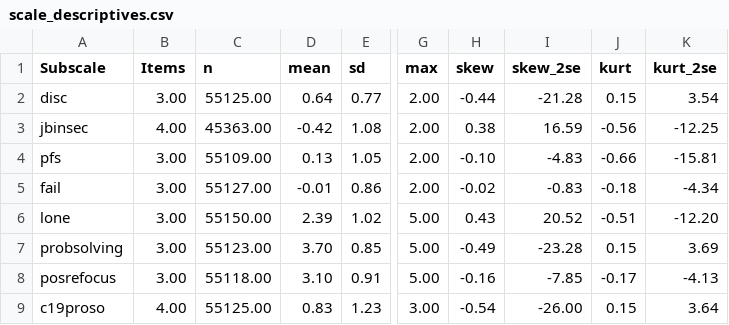
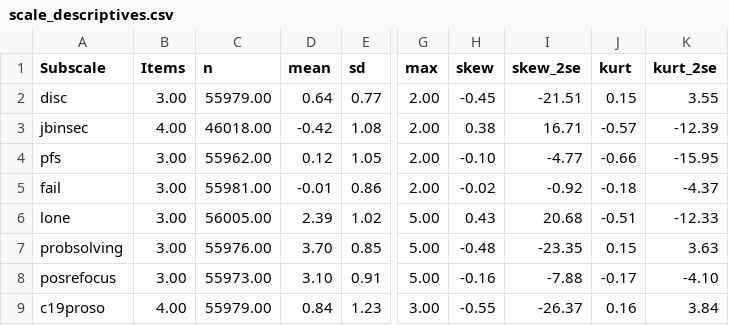
Before and after one commit to cjvanlissa/COVID19_metadata, a CSV file: scale_descriptives.csv, drawn as a sheet; only a part is shown, gaps mark what is left out; the diff covers the shown part only; the diff names each change by its address in the sheet, - before the commit and + after, or states it on an @@ line.

Commit message:
new results data cleaning

```diff
--- a/scale_descriptives.csv
+++ b/scale_descriptives.csv
-C2 (n): 55125.00
+C2 (n): 55979.00
-H2 (skew): -0.44
+H2 (skew): -0.45
-I2 (skew_2se): -21.28
+I2 (skew_2se): -21.51
-K2 (kurt_2se): 3.54
+K2 (kurt_2se): 3.55
-C3 (n): 45363.00
+C3 (n): 46018.00
-I3 (skew_2se): 16.59
+I3 (skew_2se): 16.71
-J3 (kurt): -0.56
+J3 (kurt): -0.57
-K3 (kurt_2se): -12.25
+K3 (kurt_2se): -12.39
-C4 (n): 55109.00
+C4 (n): 55962.00
-D4 (mean): 0.13
+D4 (mean): 0.12
-I4 (skew_2se): -4.83
+I4 (skew_2se): -4.77
-K4 (kurt_2se): -15.81
+K4 (kurt_2se): -15.95
-C5 (n): 55127.00
+C5 (n): 55981.00
-I5 (skew_2se): -0.83
+I5 (skew_2se): -0.92
-K5 (kurt_2se): -4.34
+K5 (kurt_2se): -4.37
-C6 (n): 55150.00
+C6 (n): 56005.00
-I6 (skew_2se): 20.52
+I6 (skew_2se): 20.68
-K6 (kurt_2se): -12.20
+K6 (kurt_2se): -12.33
-C7 (n): 55123.00
+C7 (n): 55976.00
-H7 (skew): -0.49
+H7 (skew): -0.48
-I7 (skew_2se): -23.28
+I7 (skew_2se): -23.35
-K7 (kurt_2se): 3.69
+K7 (kurt_2se): 3.63
-C8 (n): 55118.00
+C8 (n): 55973.00
-I8 (skew_2se): -7.85
+I8 (skew_2se): -7.88
-K8 (kurt_2se): -4.13
+K8 (kurt_2se): -4.10
-C9 (n): 55125.00
+C9 (n): 55979.00
-D9 (mean): 0.83
+D9 (mean): 0.84
-H9 (skew): -0.54
+H9 (skew): -0.55
-I9 (skew_2se): -26.00
+I9 (skew_2se): -26.37
-J9 (kurt): 0.15
+J9 (kurt): 0.16
-K9 (kurt_2se): 3.64
+K9 (kurt_2se): 3.84
```
Also changed, not shown: 46 edited cells elsewhere in this file, 3 other files.
